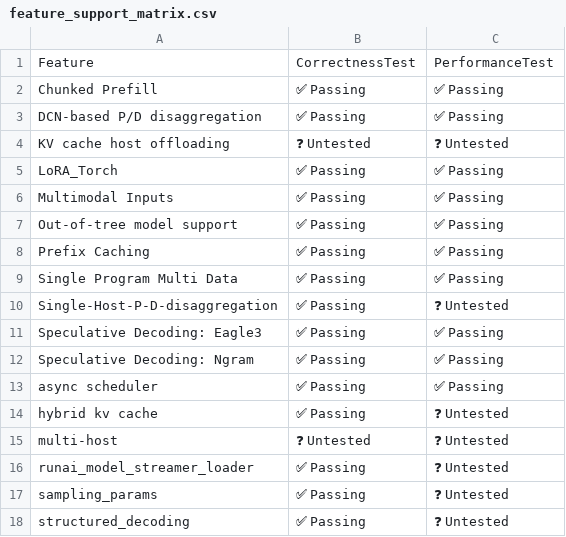
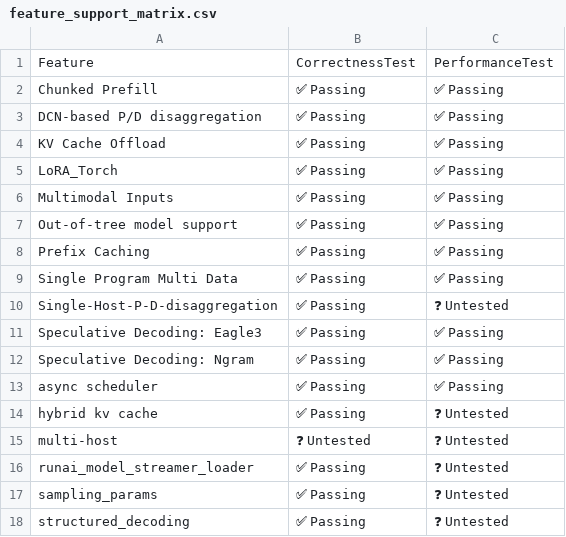
Before and after one commit to j-luwierski/vllm-tpu-inference-qwen4exp-mtp, a CSV file: tpu-interface/support_matrices/release/v6e/default/feature_support_matrix.csv, drawn as a sheet.

```diff
--- a/tpu-interface/support_matrices/release/v6e/default/feature_support_matrix.csv
+++ b/tpu-interface/support_matrices/release/v6e/default/feature_support_matrix.csv
@@ -3,3 +3,3 @@ Feature,CorrectnessTest,PerformanceTest
 "DCN-based P/D disaggregation",✅ Passing,✅ Passing
-"KV cache host offloading",❓ Untested,❓ Untested
+"KV Cache Offload",✅ Passing,✅ Passing
 "LoRA_Torch",✅ Passing,✅ Passing
```
Also changed, not shown: tpu-interface/support_matrices/release/v6e/default/model_support_matrix.csv, tpu-interface/support_matrices/release/v6e/flax_nnx/feature_support_matrix.csv, 14 other files.
